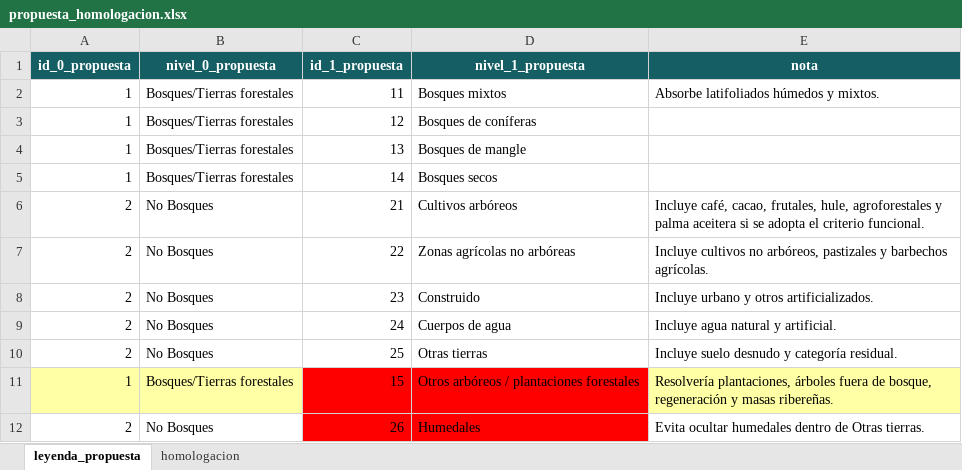
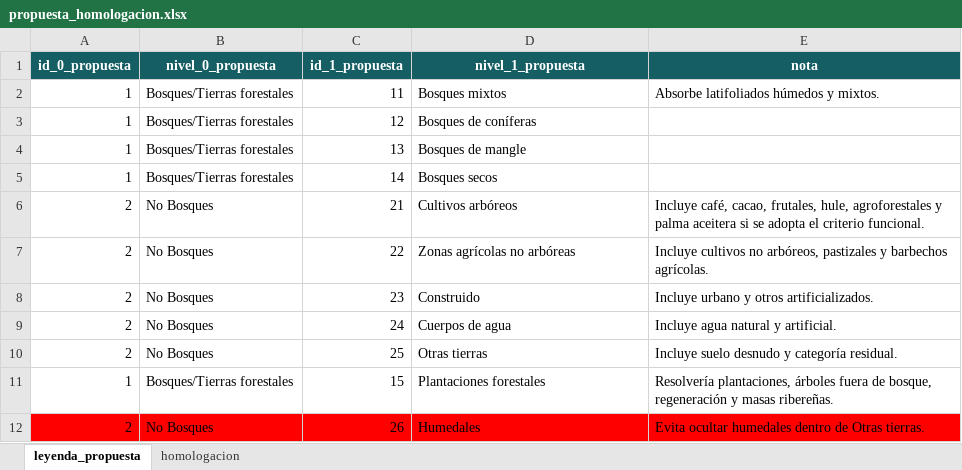
Before and after one commit to CrisVolcano/PGBM_actividad_1_diagnostico, an Excel workbook: docs/A2_llave_class_uso/propuesta_homologacion.xlsx, sheet leyenda_propuesta, drawn as a sheet; values as stored, in another font and other column widths than the file's, no borders; table styles not drawn; the diff names each change by its address in the sheet, - before the commit and + after, or states it on an @@ line.

```diff
--- a/docs/A2_llave_class_uso/propuesta_homologacion.xlsx (sheet leyenda_propuesta)
+++ b/docs/A2_llave_class_uso/propuesta_homologacion.xlsx (sheet leyenda_propuesta)
-A11:B11 fill: #FFFFA6
+A11:B11 fill: none
-C11:D11 fill: #FF0000
+C11:D11 fill: none
-D11 (nivel_1_propuesta): Otros arbóreos / plantaciones forestales
+D11 (nivel_1_propuesta): Plantaciones forestales
-E11 fill: #FFFFA6
+E11 fill: none
-A12:B12 fill: none
+A12:B12 fill: #FF0000
-E12 fill: none
+E12 fill: #FF0000
```
Also changed, not shown: sheet homologacion.
